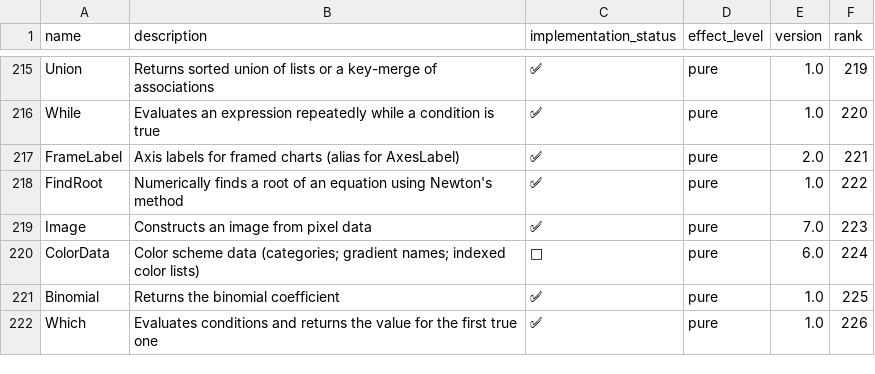
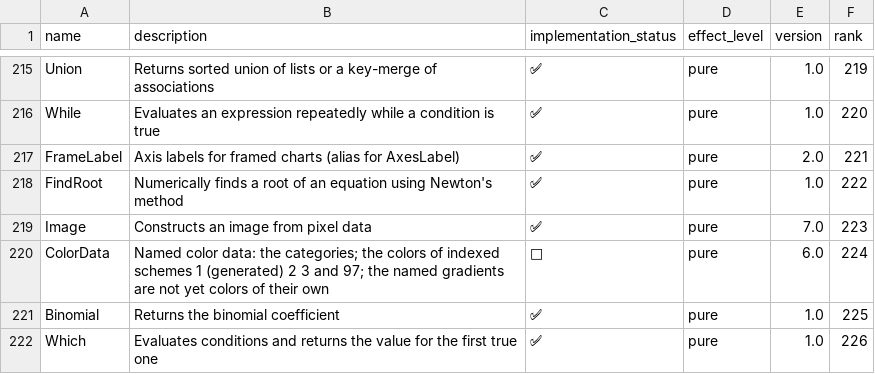
Before and after one commit to ad-si/Woxi, a CSV file: functions.csv, drawn as a sheet; only a part is shown, gaps mark what is left out.

Commit message:
Give ColorData its indexed schemes
ColorData answered only the category list: every ColorData[n, k] came back
unevaluated, so the indexed palettes plots draw from were unavailable.

Scheme 1 is generated rather than tabulated, and the generator is now
decoded: its hues start at 0.67 turns and advance by Sqrt[5] - 2 with every
component mapped into 0.24 to 0.6, which is why it never repeats and takes
any index — including one past the fifteen colors ColorList reports, and
zero or below. Schemes 2 and 3 are the byte palettes wolframscript carries,
and they start over past their last color.

The generated scheme agrees with wolframscript to about fifteen digits but
not bit for bit — the arithmetic each engine uses to walk the hue differs —
so its tests round. The tabulated schemes are exact.

```diff
--- a/functions.csv
+++ b/functions.csv
@@ -219,3 +219,3 @@ FindRoot,Numerically finds a root of an equation using Newton's method,✅,pure,
 Image,Constructs an image from pixel data,✅,pure,7.0,223
-ColorData,Color scheme data (categories; gradient names; indexed color lists),🚧,pure,6.0,224
+ColorData,Named color data: the categories; the colors of indexed schemes 1 (generated) 2 3 and 97; the named gradients are not yet colors of their own,🚧,pure,6.0,224
 Binomial,Returns the binomial coefficient,✅,pure,1.0,225
```
Also changed, not shown: 3 other files.
